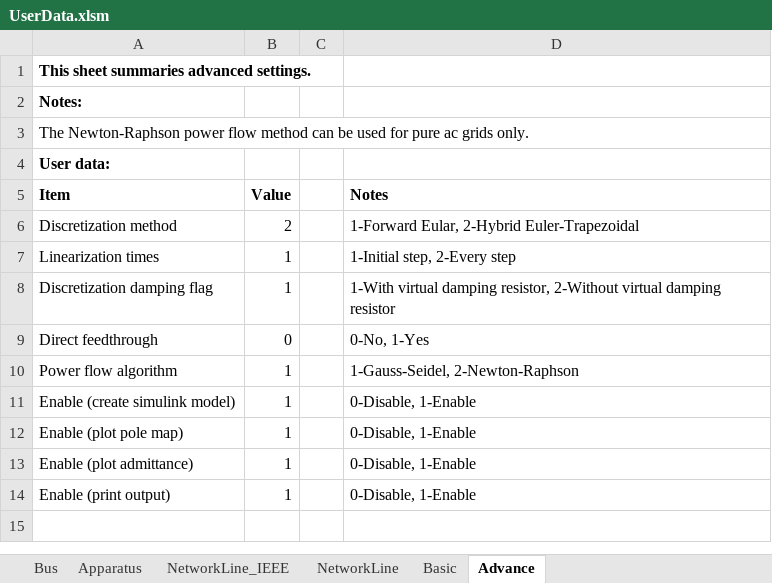
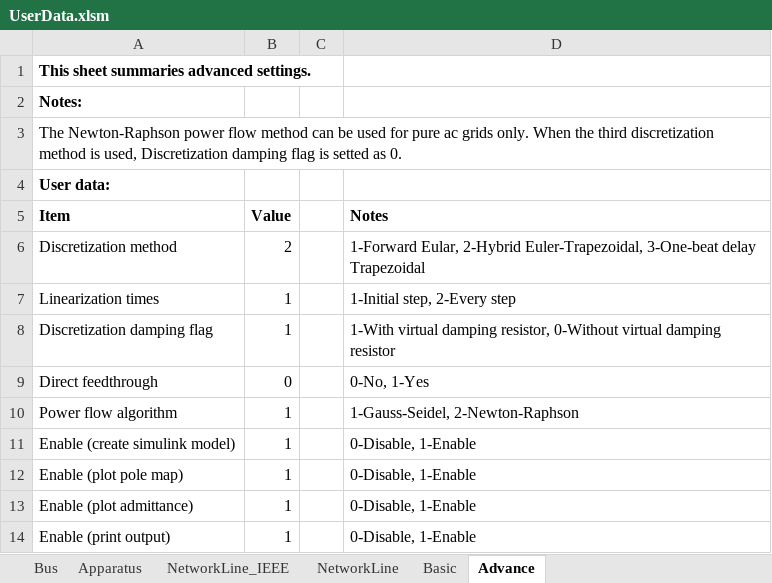
Before and after one commit to Future-Power-Networks/Simplus-Grid-Tool, an Excel workbook: UserData.xlsm, sheet Advance, drawn as a sheet; values as stored, in another font and other column widths than the file's, no borders; the diff names each change by its address in the sheet, - before the commit and + after, or states it on an @@ line.

```diff
--- a/UserData.xlsm (sheet Advance)
+++ b/UserData.xlsm (sheet Advance)
-A3 (Item): …grids only.
+A3 (Item): …grids only. When the third discretization method is used, Discretization damping flag is setted as 0.
-D6 (Notes): …Eular, 2-Hybrid Euler-Trapezoidal
+D6 (Notes): …Eular, 2-Hybrid Euler-Trapezoidal, 3-One-beat delay Trapezoidal
-D8 (Notes): …damping resistor, 2-Without virtual damping…
+D8 (Notes): …damping resistor, 0-Without virtual damping…
```
Also changed, not shown: 2 other files.
